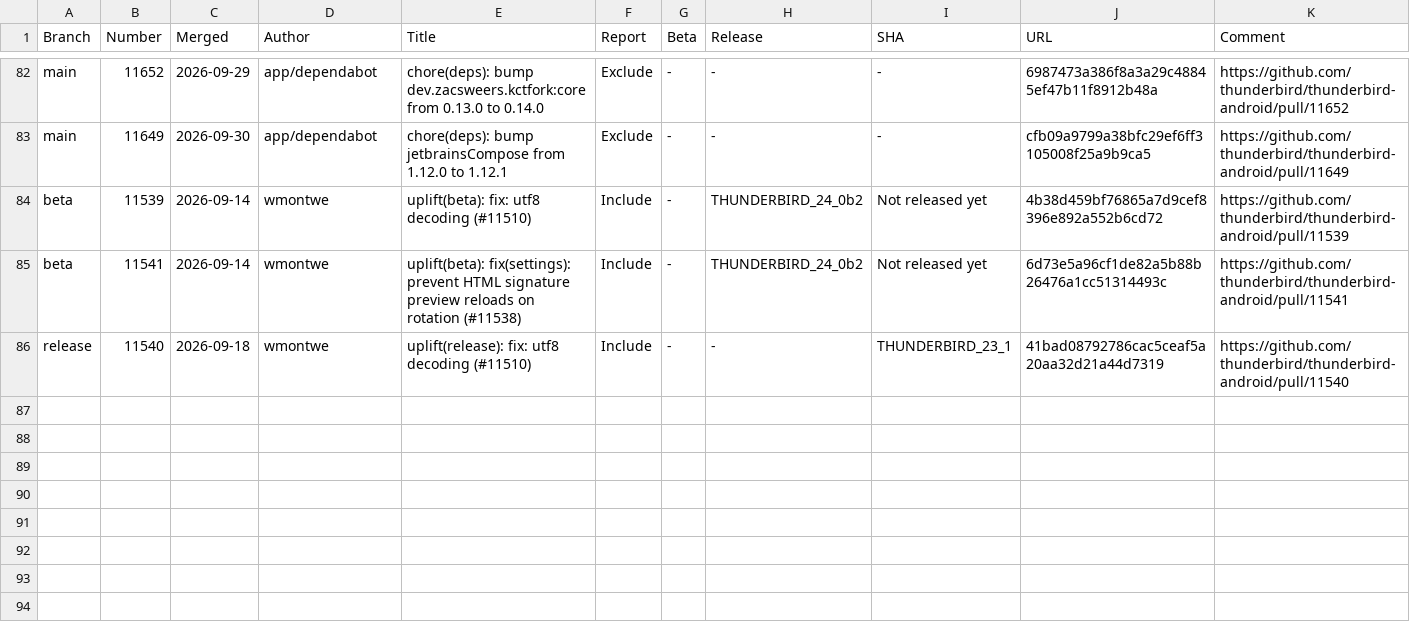
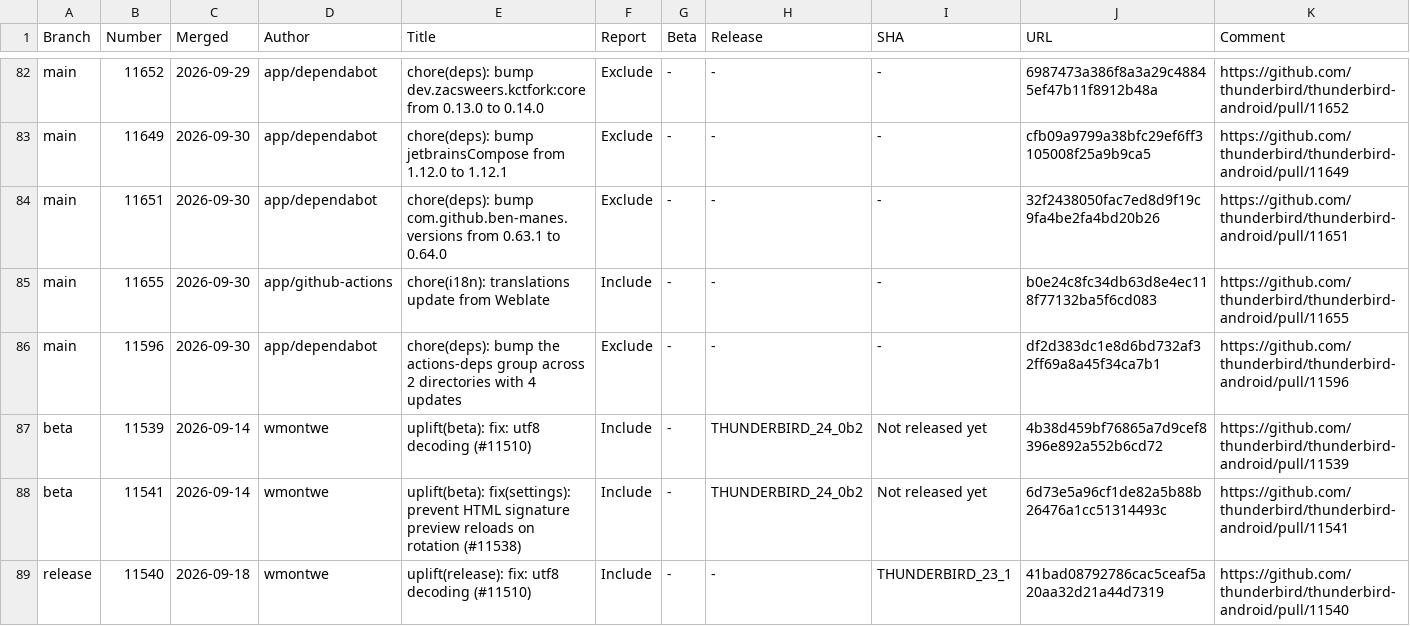
Before and after one commit to thunderbird/thunderbird-android-reports, a CSV file: reports/merged-prs/csv/merged-prs-2026-09.csv, drawn as a sheet; only a part is shown, gaps mark what is left out.

```diff
--- a/reports/merged-prs/csv/merged-prs-2026-09.csv
+++ b/reports/merged-prs/csv/merged-prs-2026-09.csv
@@ -83,2 +83,5 @@ Branch,Number,Merged,Author,Title,Report,Beta,Release,SHA,URL,Comment
 "main","11649","2026-09-30","app/dependabot","chore(deps): bump jetbrainsCompose from 1.12.0 to 1.12.1","Exclude","-","-","-","cfb09a9799a38bfc29ef6ff3105008f25a9b9ca5","https://github.com/thunderbird/thunderbird-android/pull/11649",""
+"main","11651","2026-09-30","app/dependabot","chore(deps): bump com.github.ben-manes.versions from 0.63.1 to 0.64.0","Exclude","-","-","-","32f2438050fac7ed8d9f19c9fa4be2fa4bd20b26","https://github.com/thunderbird/thunderbird-android/pull/11651",""
+"main","11655","2026-09-30","app/github-actions","chore(i18n): translations update from Weblate","Include","-","-","-","b0e24c8fc34db63d8e4ec118f77132ba5f6cd083","https://github.com/thunderbird/thunderbird-android/pull/11655",""
+"main","11596","2026-09-30","app/dependabot","chore(deps): bump the actions-deps group across 2 directories with 4 updates","Exclude","-","-","-","df2d383dc1e8d6bd732af32ff69a8a45f34ca7b1","https://github.com/thunderbird/thunderbird-android/pull/11596",""
 "beta","11539","2026-09-14","wmontwe","uplift(beta): fix: utf8 decoding (#11510)","Include","-","THUNDERBIRD_24_0b2","Not released yet","4b38d459bf76865a7d9cef8396e892a552b6cd72","https://github.com/thunderbird/thunderbird-android/pull/11539",""
```
Also changed, not shown: 4 other files.
